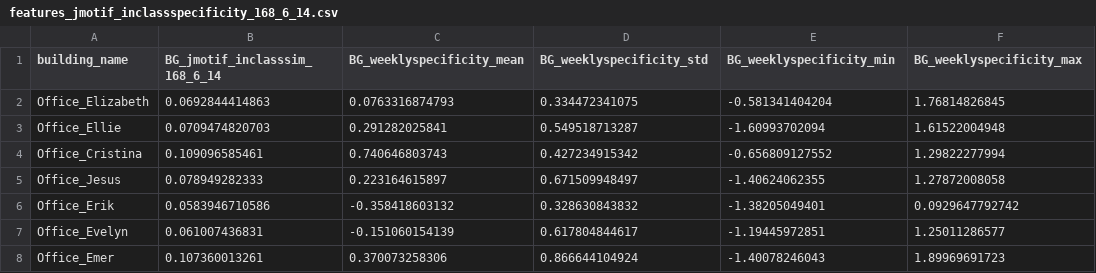
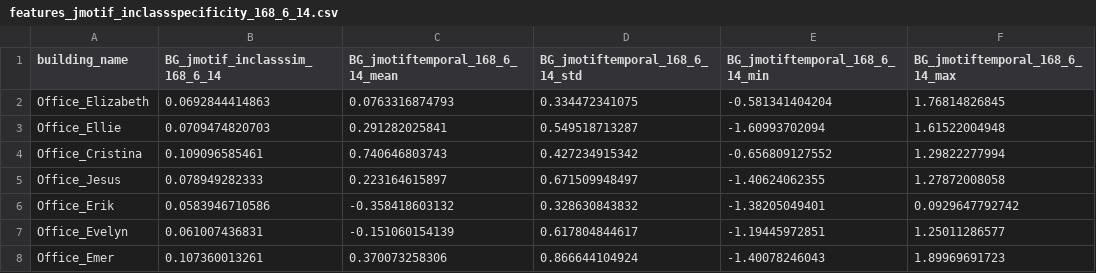
Before and after one commit to buds-lab/the-building-data-genome-project, a CSV file: data/processed/features_jmotif_inclassspecificity_168_6_14.csv, drawn as a sheet; only a part is shown.

```diff
--- a/data/processed/features_jmotif_inclassspecificity_168_6_14.csv
+++ b/data/processed/features_jmotif_inclassspecificity_168_6_14.csv
@@ -1,2 +1,2 @@
-building_name,BG_jmotif_inclasssim_168_6_14,BG_weeklyspecificity_mean,BG_weeklyspecificity_std,BG_weeklyspecificity_min,BG_weeklyspecificity_max
+building_name,BG_jmotif_inclasssim_168_6_14,BG_jmotiftemporal_168_6_14_mean,BG_jmotiftemporal_168_6_14_std,BG_jmotiftemporal_168_6_14_min,BG_jmotiftemporal_168_6_14_max
 Office_Elizabeth,0.0692844414863,0.0763316874793,0.334472341075,-0.581341404204,1.76814826845
```
Also changed, not shown: data/processed/features_jmotif_inclassspecificity_24_8_8.csv, 24 other files.
